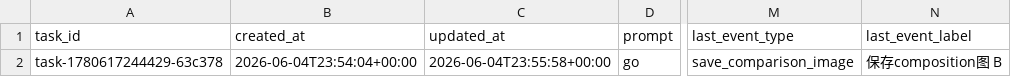
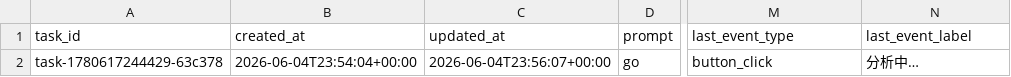
Before and after one commit to yangyanghu719-pixel/color-agent-plugins, a CSV file: backend_data_storage/后台数据表格/aliyun_app_chat_test_operations.csv, drawn as a sheet; only a part is shown, gaps mark what is left out; the diff names each change by its address in the sheet, - before the commit and + after, or states it on an @@ line.

Commit message:
Update Aliyun app operation CSV after button_click for task-1780617244429-63c378

```diff
--- a/backend_data_storage/后台数据表格/aliyun_app_chat_test_operations.csv
+++ b/backend_data_storage/后台数据表格/aliyun_app_chat_test_operations.csv
-C2 (updated_at): 2026-06-04T23:55:58+00:00
+C2 (updated_at): 2026-06-04T23:56:07+00:00
-M2 (last_event_type): save_comparison_image
+M2 (last_event_type): button_click
-N2 (last_event_label): 保存composition图 B
+N2 (last_event_label): 分析中…
```
